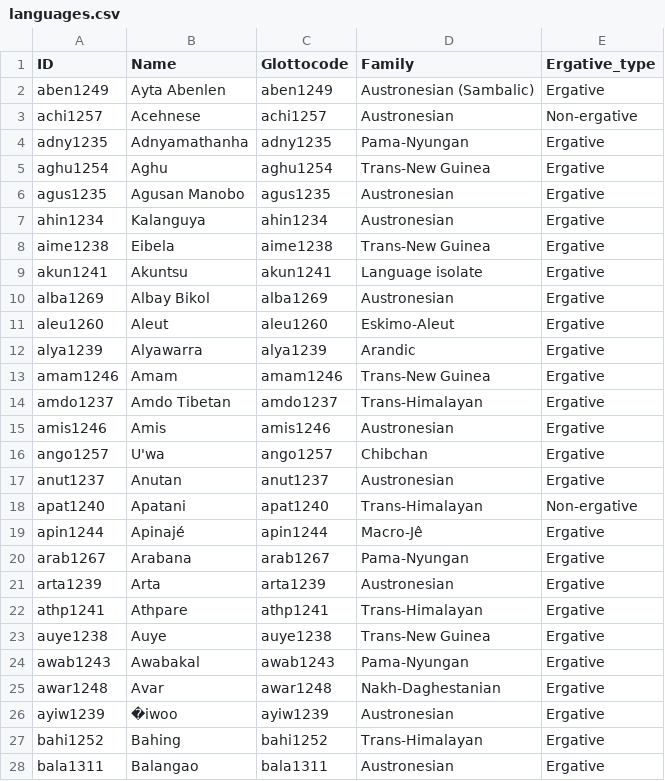
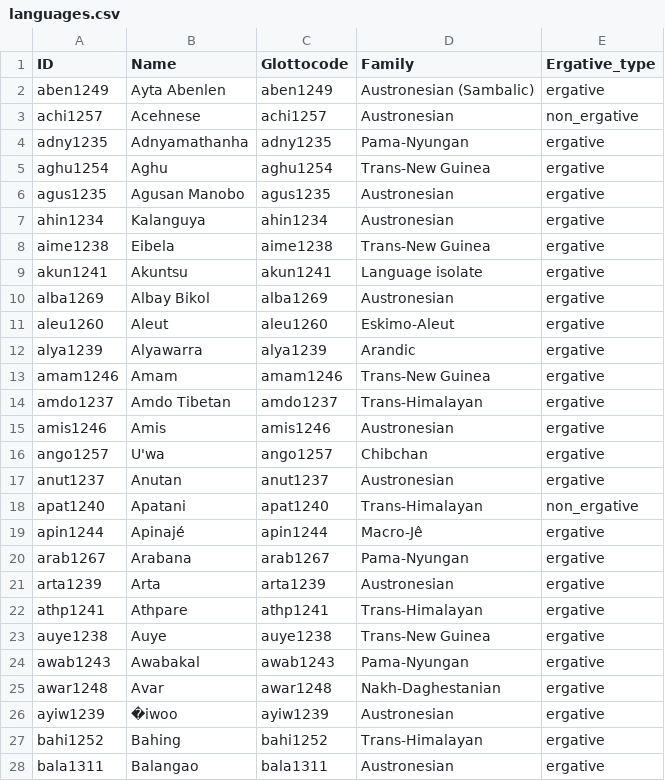
Before and after one commit to rzariquiey/ergon-database, a CSV file: cldf/languages.csv, drawn as a sheet; only a part is shown; the diff covers the shown part only.

Commit message:
Add Ergative_type categories: ergative, non_ergative, problematic
- 178 ergative languages
- 13 non-ergative control languages
- 6 problematic languages (require further expert review)

```diff
--- a/cldf/languages.csv
+++ b/cldf/languages.csv
@@ -1,28 +1,28 @@
 ID,Name,Glottocode,Family,Ergative_type
-aben1249,Ayta Abenlen,aben1249,Austronesian (Sambalic),Ergative
-achi1257,Acehnese,achi1257,Austronesian,Non-ergative
-adny1235,Adnyamathanha,adny1235,Pama-Nyungan,Ergative
-aghu1254,Aghu,aghu1254,Trans-New Guinea,Ergative
-agus1235,Agusan Manobo,agus1235,Austronesian,Ergative
-ahin1234,Kalanguya,ahin1234,Austronesian,Ergative
-aime1238,Eibela,aime1238,Trans-New Guinea,Ergative
-akun1241,Akuntsu,akun1241,Language isolate,Ergative
-alba1269,Albay Bikol,alba1269,Austronesian,Ergative
-aleu1260,Aleut,aleu1260,Eskimo-Aleut,Ergative
-alya1239,Alyawarra,alya1239,Arandic,Ergative
-amam1246,Amam,amam1246,Trans-New Guinea,Ergative
-amdo1237,Amdo Tibetan,amdo1237,Trans-Himalayan,Ergative
-amis1246,Amis,amis1246,Austronesian,Ergative
-ango1257,U'wa,ango1257,Chibchan,Ergative
-anut1237,Anutan,anut1237,Austronesian,Ergative
-apat1240,Apatani,apat1240,Trans-Himalayan,Non-ergative
-apin1244,Apinajé,apin1244,Macro-Jê,Ergative
-arab1267,Arabana,arab1267,Pama-Nyungan,Ergative
-arta1239,Arta,arta1239,Austronesian,Ergative
-athp1241,Athpare,athp1241,Trans-Himalayan,Ergative
-auye1238,Auye,auye1238,Trans-New Guinea,Ergative
-awab1243,Awabakal,awab1243,Pama-Nyungan,Ergative
-awar1248,Avar,awar1248,Nakh-Daghestanian,Ergative
-ayiw1239,�iwoo,ayiw1239,Austronesian,Ergative
-bahi1252,Bahing,bahi1252,Trans-Himalayan,Ergative
-bala1311,Balangao,bala1311,Austronesian,Ergative
+aben1249,Ayta Abenlen,aben1249,Austronesian (Sambalic),ergative
+achi1257,Acehnese,achi1257,Austronesian,non_ergative
+adny1235,Adnyamathanha,adny1235,Pama-Nyungan,ergative
+aghu1254,Aghu,aghu1254,Trans-New Guinea,ergative
+agus1235,Agusan Manobo,agus1235,Austronesian,ergative
+ahin1234,Kalanguya,ahin1234,Austronesian,ergative
+aime1238,Eibela,aime1238,Trans-New Guinea,ergative
+akun1241,Akuntsu,akun1241,Language isolate,ergative
+alba1269,Albay Bikol,alba1269,Austronesian,ergative
+aleu1260,Aleut,aleu1260,Eskimo-Aleut,ergative
+alya1239,Alyawarra,alya1239,Arandic,ergative
+amam1246,Amam,amam1246,Trans-New Guinea,ergative
+amdo1237,Amdo Tibetan,amdo1237,Trans-Himalayan,ergative
+amis1246,Amis,amis1246,Austronesian,ergative
+ango1257,U'wa,ango1257,Chibchan,ergative
+anut1237,Anutan,anut1237,Austronesian,ergative
+apat1240,Apatani,apat1240,Trans-Himalayan,non_ergative
+apin1244,Apinajé,apin1244,Macro-Jê,ergative
+arab1267,Arabana,arab1267,Pama-Nyungan,ergative
+arta1239,Arta,arta1239,Austronesian,ergative
+athp1241,Athpare,athp1241,Trans-Himalayan,ergative
+auye1238,Auye,auye1238,Trans-New Guinea,ergative
+awab1243,Awabakal,awab1243,Pama-Nyungan,ergative
+awar1248,Avar,awar1248,Nakh-Daghestanian,ergative
+ayiw1239,�iwoo,ayiw1239,Austronesian,ergative
+bahi1252,Bahing,bahi1252,Trans-Himalayan,ergative
+bala1311,Balangao,bala1311,Austronesian,ergative
```
Also changed, not shown: 167 edited cells elsewhere in this file.
